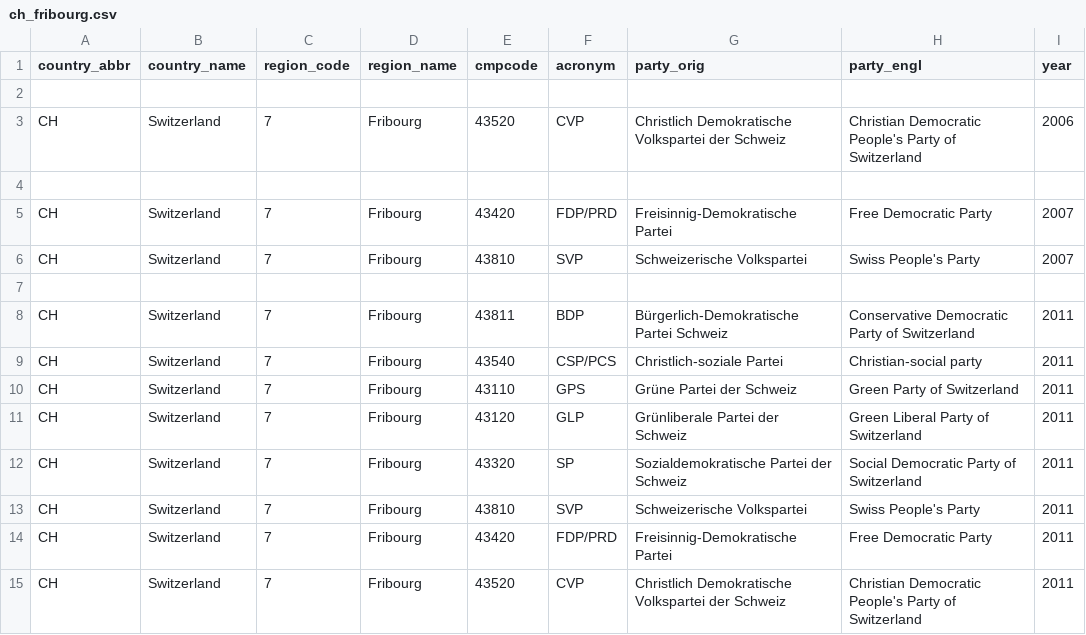
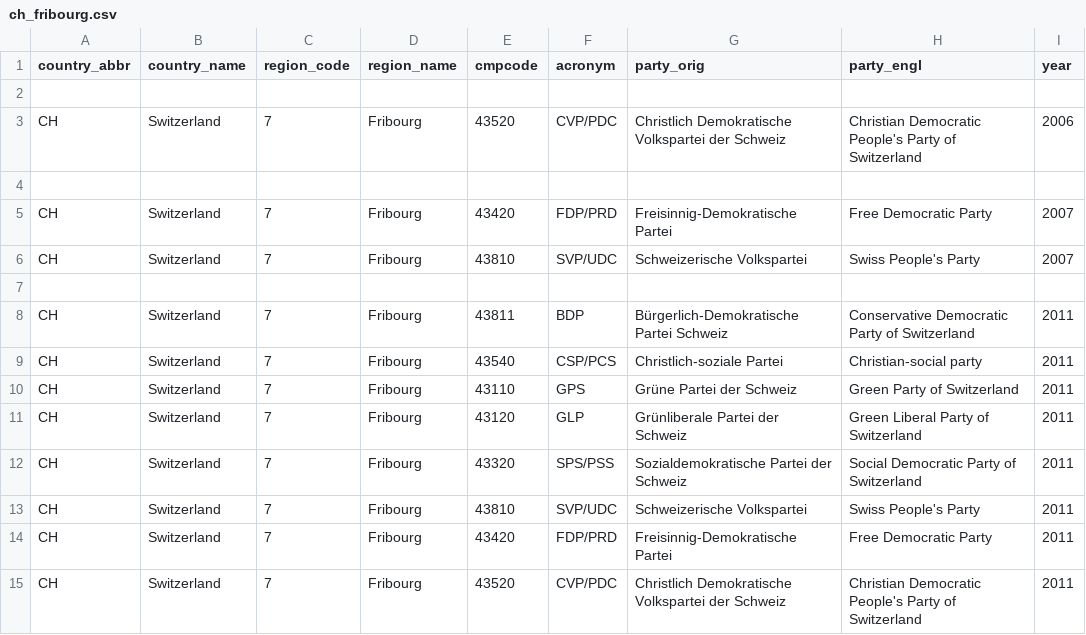
Before and after one commit to julianbernauer/polidoc, a CSV file: regions/switzerland/ch_fribourg.csv, drawn as a sheet; only a part is shown; the diff names each change by its address in the sheet, - before the commit and + after, or states it on an @@ line.

Commit message:
Update ch_fribourg.csv

```diff
--- a/regions/switzerland/ch_fribourg.csv
+++ b/regions/switzerland/ch_fribourg.csv
-F3 (acronym): CVP
+F3 (acronym): CVP/PDC
-F6 (acronym): SVP
+F6 (acronym): SVP/UDC
-F12 (acronym): SP
+F12 (acronym): SPS/PSS
-F13 (acronym): SVP
+F13 (acronym): SVP/UDC
-F15 (acronym): CVP
+F15 (acronym): CVP/PDC
```
